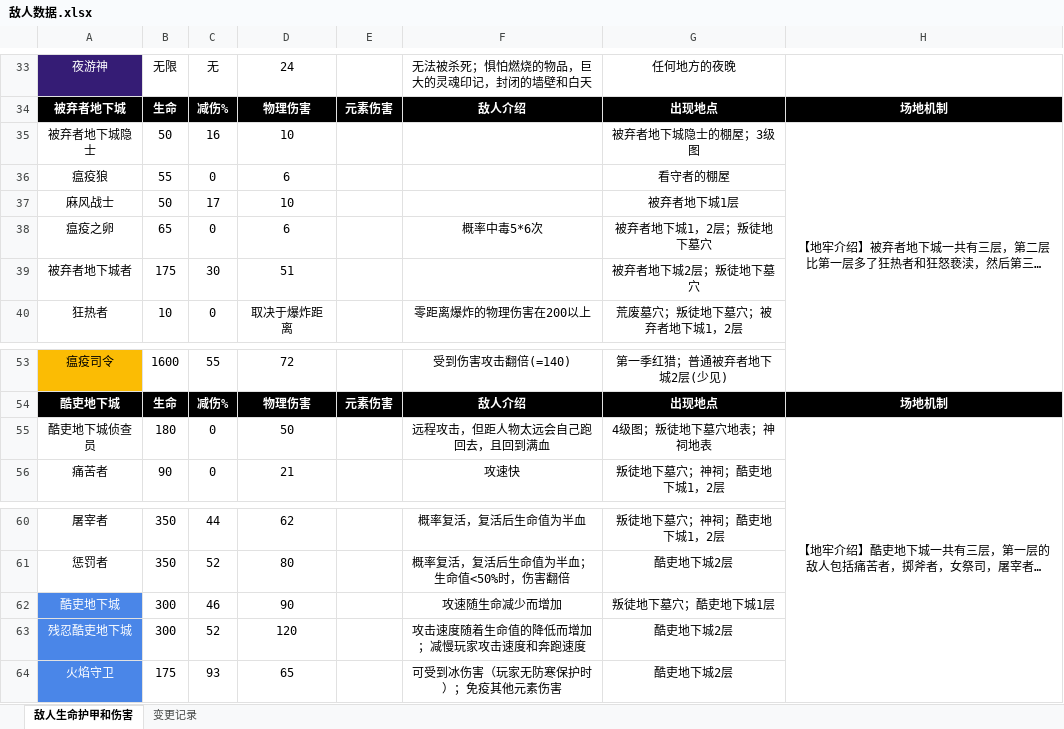
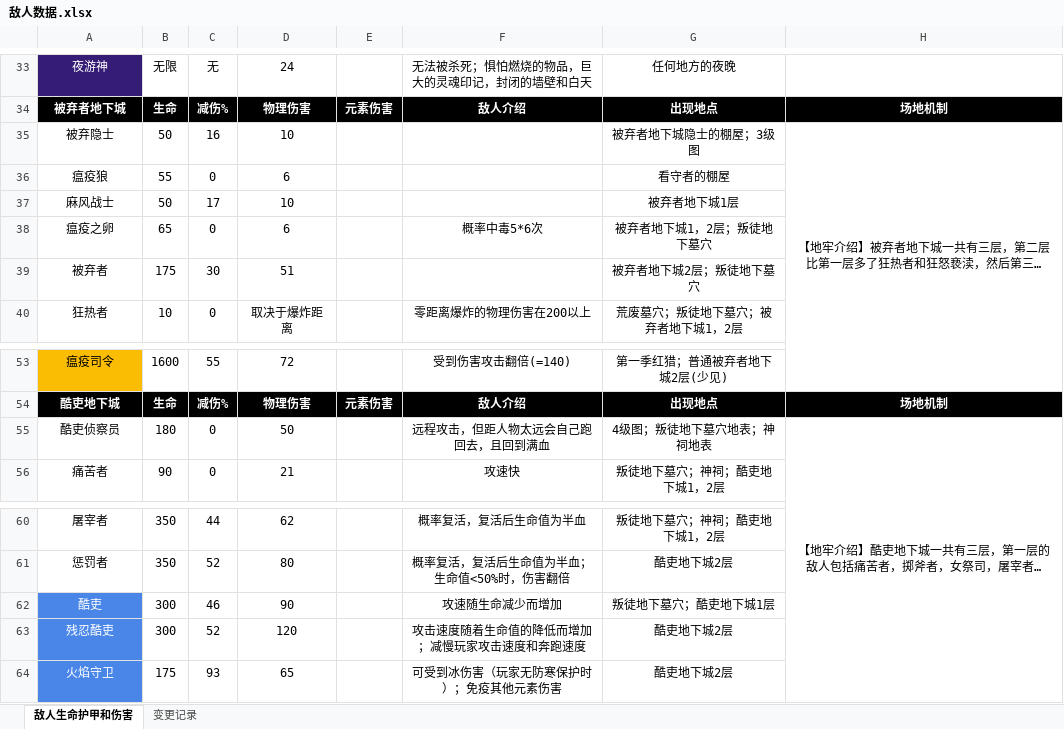
Before and after one commit to jasonXiao422/grimsoul-wiki, an Excel workbook: data-source/敌人数据.xlsx, sheet 敌人生命护甲和伤害, drawn as a sheet; only a part is shown, gaps mark what is left out; long unchanged cells end in …; values as stored, in another font and other column widths than the file's, no borders; the diff names each change by its address in the sheet, - before the commit and + after, or states it on an @@ line.

```diff
--- a/data-source/敌人数据.xlsx (sheet 敌人生命护甲和伤害)
+++ b/data-source/敌人数据.xlsx (sheet 敌人生命护甲和伤害)
-A35: 被弃者地下城隐士
+A35: 被弃隐士
-A39: 被弃者地下城者
+A39: 被弃者
-A55: 酷吏地下城侦查员
+A55: 酷吏侦察员
-A62: 酷吏地下城
+A62: 酷吏
-A63: 残忍酷吏地下城
+A63: 残忍酷吏
```
Also changed, not shown: 5 other files.
